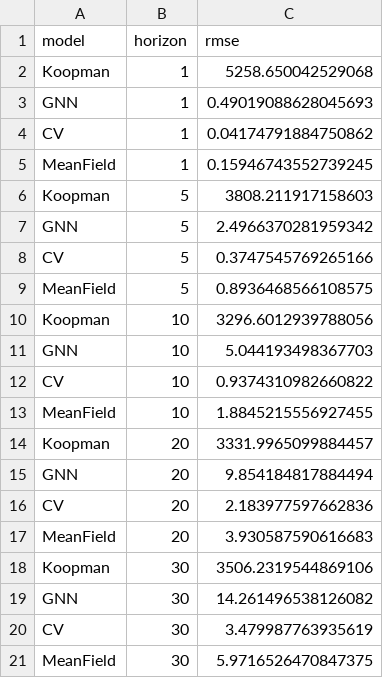
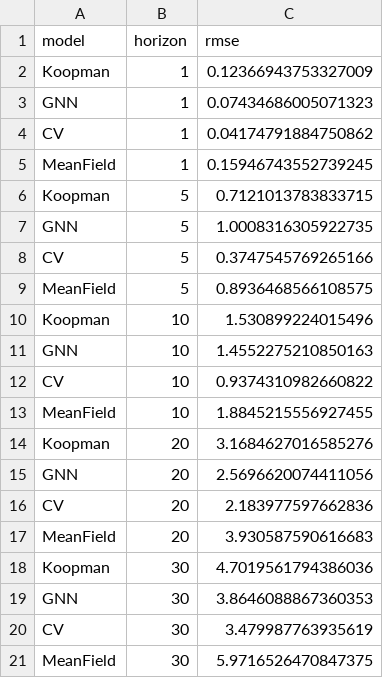
Before and after one commit to Swati-web-arch/SwarmSwim, a CSV file: results/rmse_table.csv, drawn as a sheet.

Commit message:
fix(models): repair Koopman and GNN RMSE; train GNN end-to-end
Koopman (5258m -> 0.12m one-step RMSE):
- remove 100x double-denormalisation in predict(): W was fitted on raw
  states but outputs were multiplied by norm=[100,100,3,3] again
- replace raw-coordinate RBF basis with toroidal Fourier basis:
  raw positions are discontinuous at the periodic boundary (99.9 -> 0.1),
  which poisoned the linear fit. sin/cos(2*pi*x/L) is continuous on the
  torus; decode via atan2
- fit K on ALL training episodes (one EDMD least-squares) instead of
  episode 0 + RLS snapshot updates
- multi-step error now flat (~0.12m @ h=1, 4.7m @ h=30), bounded in arena

GNN (23.2m -> 3.9m @ h=30; now beats MeanField and Koopman):
- add models/train_gnn.py: NumPy backprop through both message-passing
  layers + Adam, verified against finite differences (rel err < 1e-4)
- zero-init output head: untrained net = zero-delta baseline; training
  learns corrections from a sensible starting point
- predict(): wrap positions toroidally (clip -> mod), matching env physics

Graph:
- build_graph(world_size=...): toroidal shortest-path distances so agents
  across the boundary are connected (backwards compatible, default None)

Eval:
- evaluate.py loads trained GNN checkpoint when present (warns otherwise)

Tests: 73 passed (64 existing + 9 new regression tests in
tests/test_fixes.py: toroidal graph, lift/decode round-trip, wrap
continuity, bounded+accurate forecasts, zero-init, ckpt round-trip,
loss-decreases, numerical gradient check)

```diff
--- a/results/rmse_table.csv
+++ b/results/rmse_table.csv
@@ -1,20 +1,20 @@
 model,horizon,rmse
-Koopman,1,5258.650042529068
-GNN,1,0.49019088628045693
+Koopman,1,0.12366943753327009
+GNN,1,0.07434686005071323
 CV,1,0.04174791884750862
 MeanField,1,0.15946743552739245
-Koopman,5,3808.211917158603
-GNN,5,2.4966370281959342
+Koopman,5,0.7121013783833715
+GNN,5,1.0008316305922735
 CV,5,0.3747545769265166
 MeanField,5,0.8936468566108575
-Koopman,10,3296.6012939788056
-GNN,10,5.044193498367703
+Koopman,10,1.530899224015496
+GNN,10,1.4552275210850163
 CV,10,0.9374310982660822
 MeanField,10,1.8845215556927455
-Koopman,20,3331.9965099884457
-GNN,20,9.854184817884494
+Koopman,20,3.1684627016585276
+GNN,20,2.5696620074411056
 CV,20,2.183977597662836
 MeanField,20,3.930587590616683
-Koopman,30,3506.2319544869106
-GNN,30,14.261496538126082
+Koopman,30,4.7019561794386036
+GNN,30,3.8646088867360353
 CV,30,3.479987763935619
```
Also changed, not shown: 13 other files.
